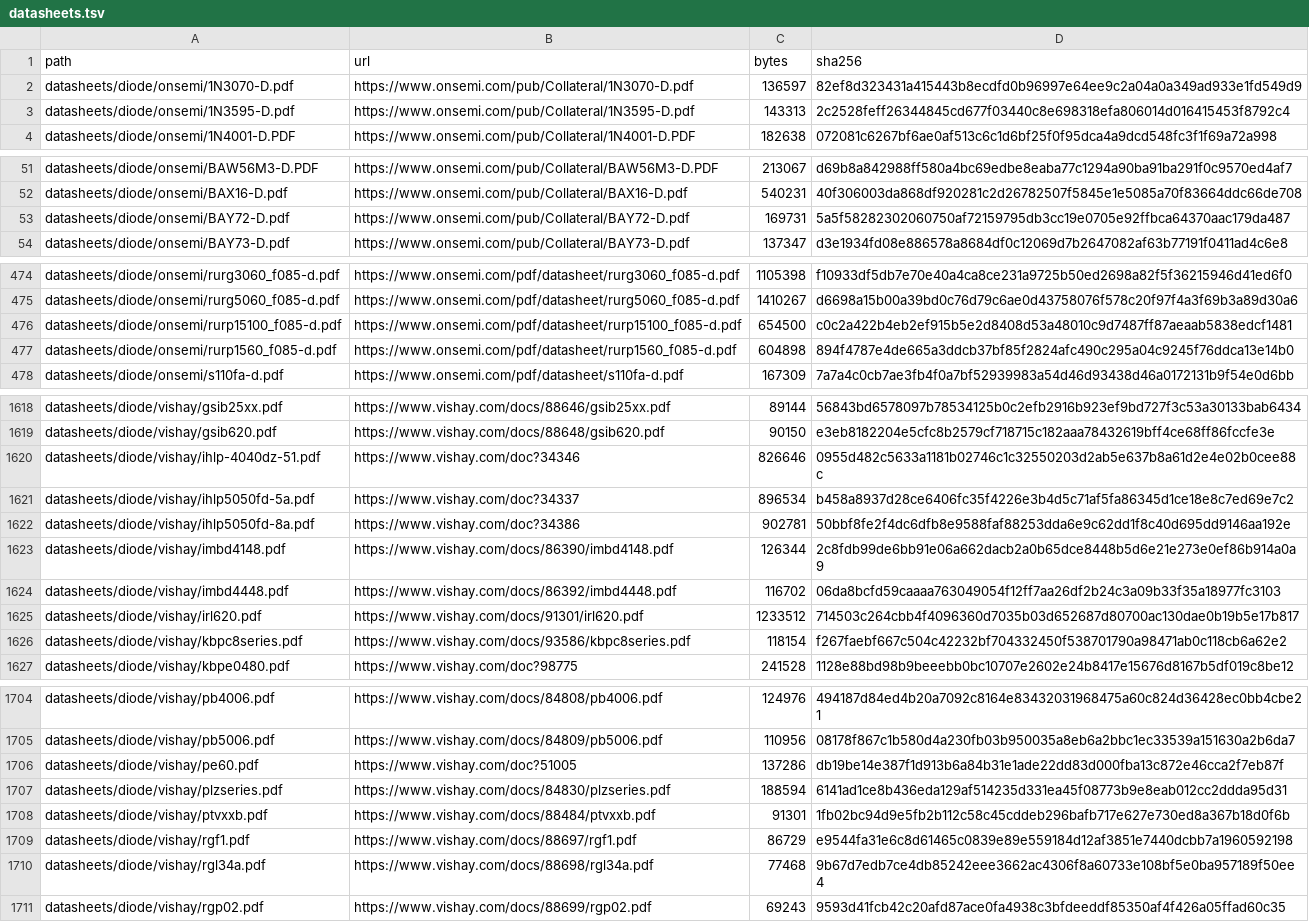
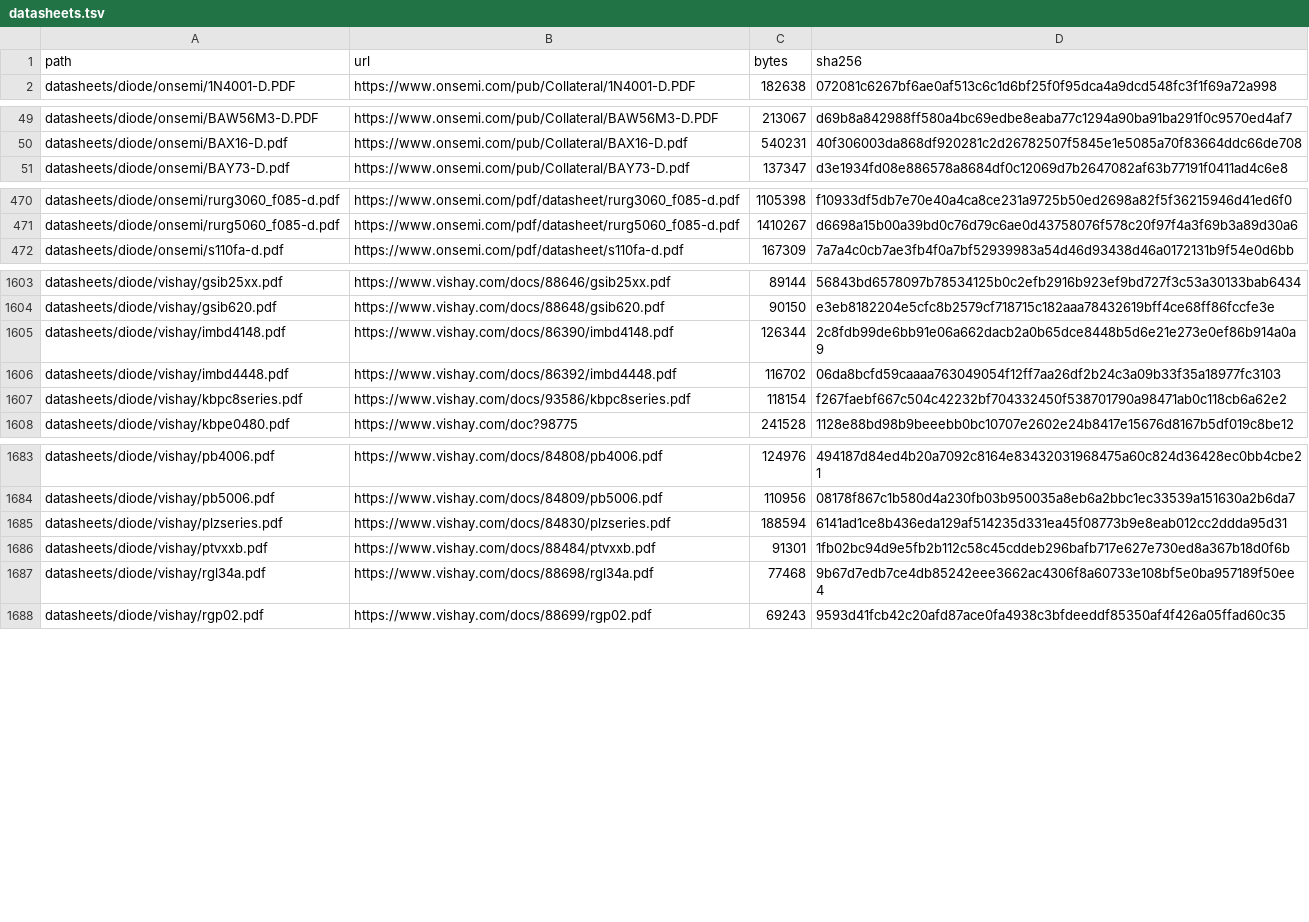
Before and after one commit to zaun/schematical, a TSV file: datasheets/diode/datasheets.tsv, drawn as a sheet; only a part is shown, gaps mark what is left out; the diff covers the shown part only.

```diff
--- a/datasheets/diode/datasheets.tsv
+++ b/datasheets/diode/datasheets.tsv
@@ -1,4 +1,2 @@
 path	url	bytes	sha256
-datasheets/diode/onsemi/1N3070-D.pdf	https://www.onsemi.com/pub/Collateral/1N3070-D.pdf	136597	82ef8d323431a415443b8ecdfd0b96997e64ee9c2a04a0a349ad933e1fd549d9
-datasheets/diode/onsemi/1N3595-D.pdf	https://www.onsemi.com/pub/Collateral/1N3595-D.pdf	143313	2c2528feff26344845cd677f03440c8e698318efa806014d016415453f8792c4
 datasheets/diode/onsemi/1N4001-D.PDF	https://www.onsemi.com/pub/Collateral/1N4001-D.PDF	182638	072081c6267bf6ae0af513c6c1d6bf25f0f95dca4a9dcd548fc3f1f69a72a998
@@ -52,3 +50,2 @@ datasheets/diode/onsemi/BAW56M3-D.PDF	https://www.onsemi.com/pub/Collateral/BAW5
 datasheets/diode/onsemi/BAX16-D.pdf	https://www.onsemi.com/pub/Collateral/BAX16-D.pdf	540231	40f306003da868df920281c2d26782507f5845e1e5085a70f83664ddc66de708
-datasheets/diode/onsemi/BAY72-D.pdf	https://www.onsemi.com/pub/Collateral/BAY72-D.pdf	169731	5a5f58282302060750af72159795db3cc19e0705e92ffbca64370aac179da487
 datasheets/diode/onsemi/BAY73-D.pdf	https://www.onsemi.com/pub/Collateral/BAY73-D.pdf	137347	d3e1934fd08e886578a8684df0c12069d7b2647082af63b77191f0411ad4c6e8
@@ -475,4 +471,2 @@ datasheets/diode/onsemi/rurg3060_f085-d.pdf	https://www.onsemi.com/pdf/datasheet
 datasheets/diode/onsemi/rurg5060_f085-d.pdf	https://www.onsemi.com/pdf/datasheet/rurg5060_f085-d.pdf	1410267	d6698a15b00a39bd0c76d79c6ae0d43758076f578c20f97f4a3f69b3a89d30a6
-datasheets/diode/onsemi/rurp15100_f085-d.pdf	https://www.onsemi.com/pdf/datasheet/rurp15100_f085-d.pdf	654500	c0c2a422b4eb2ef915b5e2d8408d53a48010c9d7487ff87aeaab5838edcf1481
-datasheets/diode/onsemi/rurp1560_f085-d.pdf	https://www.onsemi.com/pdf/datasheet/rurp1560_f085-d.pdf	604898	894f4787e4de665a3ddcb37bf85f2824afc490c295a04c9245f76ddca13e14b0
 datasheets/diode/onsemi/s110fa-d.pdf	https://www.onsemi.com/pdf/datasheet/s110fa-d.pdf	167309	7a7a4c0cb7ae3fb4f0a7bf52939983a54d46d93438d46a0172131b9f54e0d6bb
@@ -1619,8 +1604,4 @@ datasheets/diode/vishay/gsib25xx.pdf	https://www.vishay.com/docs/88646/gsib25xx.
 datasheets/diode/vishay/gsib620.pdf	https://www.vishay.com/docs/88648/gsib620.pdf	90150	e3eb8182204e5cfc8b2579cf718715c182aaa78432619bff4ce68ff86fccfe3e
-datasheets/diode/vishay/ihlp-4040dz-51.pdf	https://www.vishay.com/doc?34346	826646	0955d482c5633a1181b02746c1c32550203d2ab5e637b8a61d2e4e02b0cee88c
-datasheets/diode/vishay/ihlp5050fd-5a.pdf	https://www.vishay.com/doc?34337	896534	b458a8937d28ce6406fc35f4226e3b4d5c71af5fa86345d1ce18e8c7ed69e7c2
-datasheets/diode/vishay/ihlp5050fd-8a.pdf	https://www.vishay.com/doc?34386	902781	50bbf8fe2f4dc6dfb8e9588faf88253dda6e9c62dd1f8c40d695dd9146aa192e
 datasheets/diode/vishay/imbd4148.pdf	https://www.vishay.com/docs/86390/imbd4148.pdf	126344	2c8fdb99de6bb91e06a662dacb2a0b65dce8448b5d6e21e273e0ef86b914a0a9
 datasheets/diode/vishay/imbd4448.pdf	https://www.vishay.com/docs/86392/imbd4448.pdf	116702	06da8bcfd59caaaa763049054f12ff7aa26df2b24c3a09b33f35a18977fc3103
-datasheets/diode/vishay/irl620.pdf	https://www.vishay.com/docs/91301/irl620.pdf	1233512	714503c264cbb4f4096360d7035b03d652687d80700ac130dae0b19b5e17b817
 datasheets/diode/vishay/kbpc8series.pdf	https://www.vishay.com/docs/93586/kbpc8series.pdf	118154	f267faebf667c504c42232bf704332450f538701790a98471ab0c118cb6a62e2
@@ -1705,6 +1684,4 @@ datasheets/diode/vishay/pb4006.pdf	https://www.vishay.com/docs/84808/pb4006.pdf
 datasheets/diode/vishay/pb5006.pdf	https://www.vishay.com/docs/84809/pb5006.pdf	110956	08178f867c1b580d4a230fb03b950035a8eb6a2bbc1ec33539a151630a2b6da7
-datasheets/diode/vishay/pe60.pdf	https://www.vishay.com/doc?51005	137286	db19be14e387f1d913b6a84b31e1ade22dd83d000fba13c872e46cca2f7eb87f
 datasheets/diode/vishay/plzseries.pdf	https://www.vishay.com/docs/84830/plzseries.pdf	188594	6141ad1ce8b436eda129af514235d331ea45f08773b9e8eab012cc2ddda95d31
 datasheets/diode/vishay/ptvxxb.pdf	https://www.vishay.com/docs/88484/ptvxxb.pdf	91301	1fb02bc94d9e5fb2b112c58c45cddeb296bafb717e627e730ed8a367b18d0f6b
-datasheets/diode/vishay/rgf1.pdf	https://www.vishay.com/docs/88697/rgf1.pdf	86729	e9544fa31e6c8d61465c0839e89e559184d12af3851e7440dcbb7a1960592198
 datasheets/diode/vishay/rgl34a.pdf	https://www.vishay.com/docs/88698/rgl34a.pdf	77468	9b67d7edb7ce4db85242eee3662ac4306f8a60733e108bf5e0ba957189f50ee4
```
Also changed, not shown: 18 removed rows elsewhere in this file, 50 other files.
